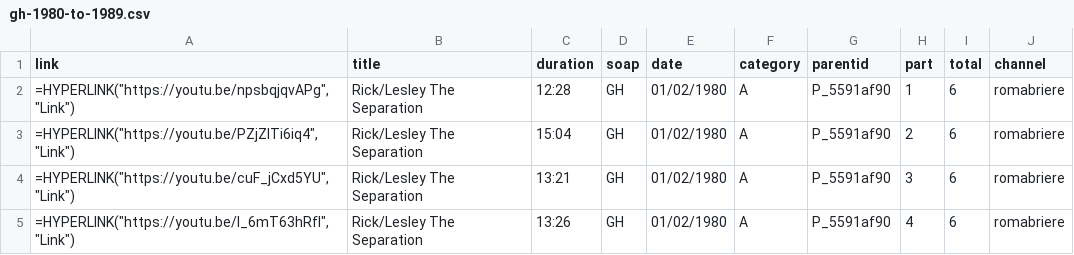
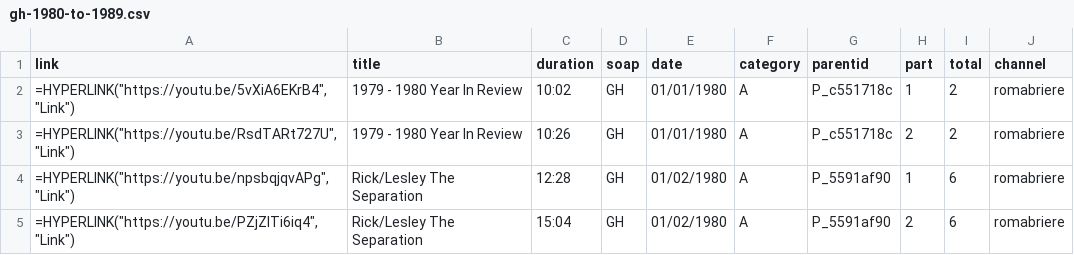
Before and after one commit to HamiltonBernique/SoapJack, a CSV file: GH/gh-1980-to-1989.csv, drawn as a sheet; only a part is shown; the shorter side is filled out with more unchanged rows.

```diff
--- a/GH/gh-1980-to-1989.csv
+++ b/GH/gh-1980-to-1989.csv
@@ -1,2 +1,4 @@
 link,title,duration,soap,date,category,parentid,part,total,channel
+"=HYPERLINK(""https://youtu.be/5vXiA6EKrB4"", ""Link"")",1979 - 1980  Year In Review,10:02,GH,01/01/1980,A,P_c551718c,1,2,romabriere
+"=HYPERLINK(""https://youtu.be/RsdTARt727U"", ""Link"")",1979 - 1980  Year In Review,10:26,GH,01/01/1980,A,P_c551718c,2,2,romabriere
 "=HYPERLINK(""https://youtu.be/npsbqjqvAPg"", ""Link"")",Rick/Lesley The Separation,12:28,GH,01/02/1980,A,P_5591af90,1,6,romabriere
```
Also changed, not shown: GH/gh-1990-to-1999.csv, GH/gh-2000-to-2009.csv, 3 other files.
